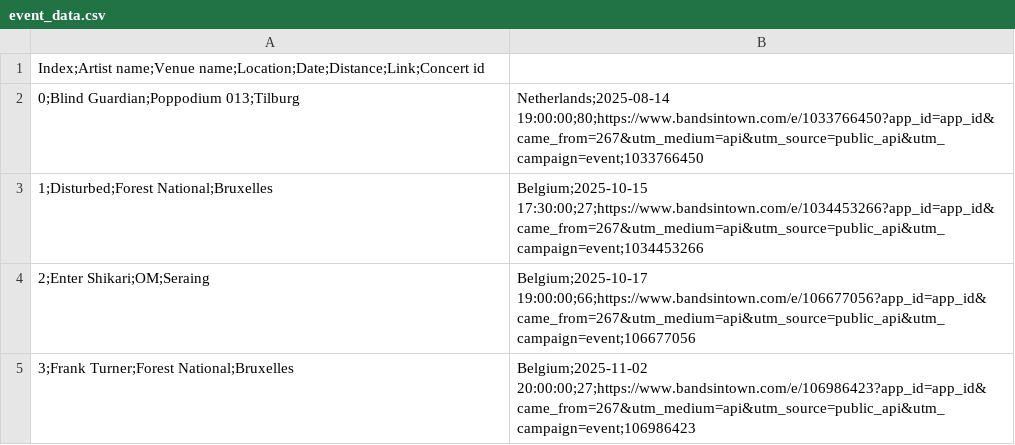
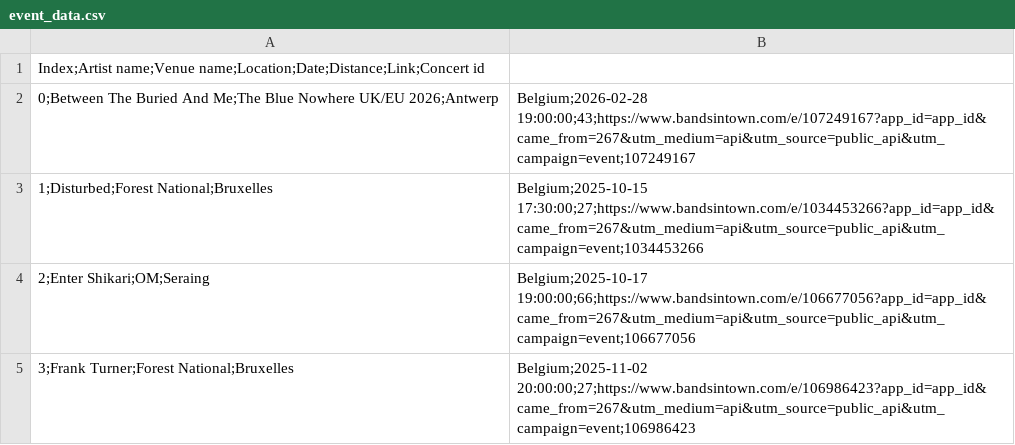
Before and after one commit to RobinVH/RobinVH.github.io, a CSV file: SpotifyAuto/event_data.csv, drawn as a sheet; only a part is shown.

```diff
--- a/SpotifyAuto/event_data.csv
+++ b/SpotifyAuto/event_data.csv
@@ -1,3 +1,3 @@
 Index;Artist name;Venue name;Location;Date;Distance;Link;Concert id
-0;Blind Guardian;Poppodium 013;Tilburg, Netherlands;2025-08-14 19:00:00;80;https://www.bandsintown.com/e/1033766450?app_id=app_id&came_from=267&utm_medium=api&utm_source=public_api&utm_campaign=event;1033766450
+0;Between The Buried And Me;The Blue Nowhere UK/EU 2026;Antwerp, Belgium;2026-02-28 19:00:00;43;https://www.bandsintown.com/e/107249167?app_id=app_id&came_from=267&utm_medium=api&utm_source=public_api&utm_campaign=event;107249167
 1;Disturbed;Forest National;Bruxelles, Belgium;2025-10-15 17:30:00;27;https://www.bandsintown.com/e/1034453266?app_id=app_id&came_from=267&utm_medium=api&utm_source=public_api&utm_campaign=event;1034453266
```
Also changed, not shown: 1 other file.
